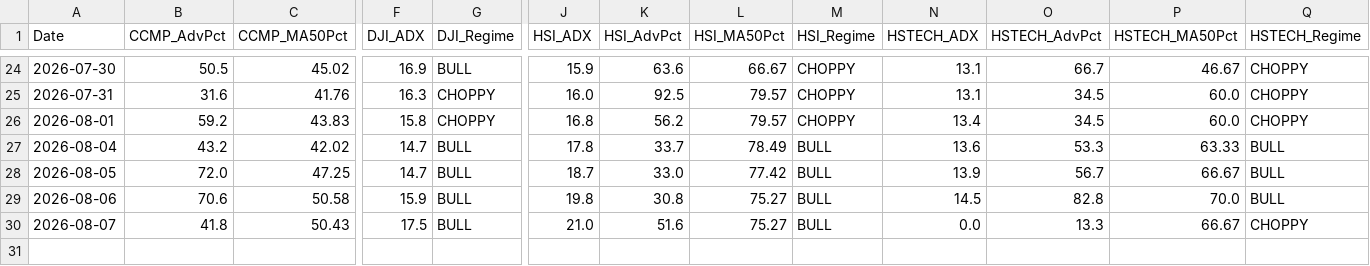
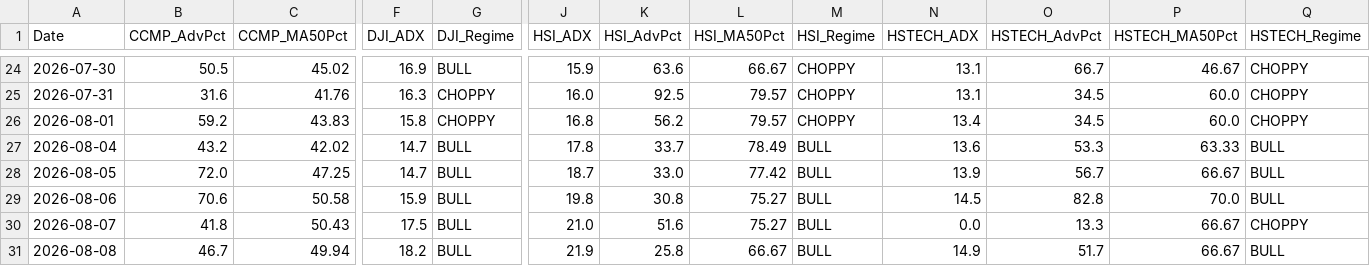
Before and after one commit to wuijwong-cpu/v4-quant-macro, a CSV file: v4_macro_history_cloud.csv, drawn as a sheet; only a part is shown, gaps mark what is left out; rows hold the shown columns only; the diff names each change by its address in the sheet, - before the commit and + after, or states it on an @@ line.

```diff
--- a/v4_macro_history_cloud.csv
+++ b/v4_macro_history_cloud.csv
+row 31: 2026-08-08 | 46.7 | 49.94 | 18.2 | BULL | 21.9 | 25.8 | 66.67 | BULL | 14.9 | 51.7 | 66.67 | BULL
```
